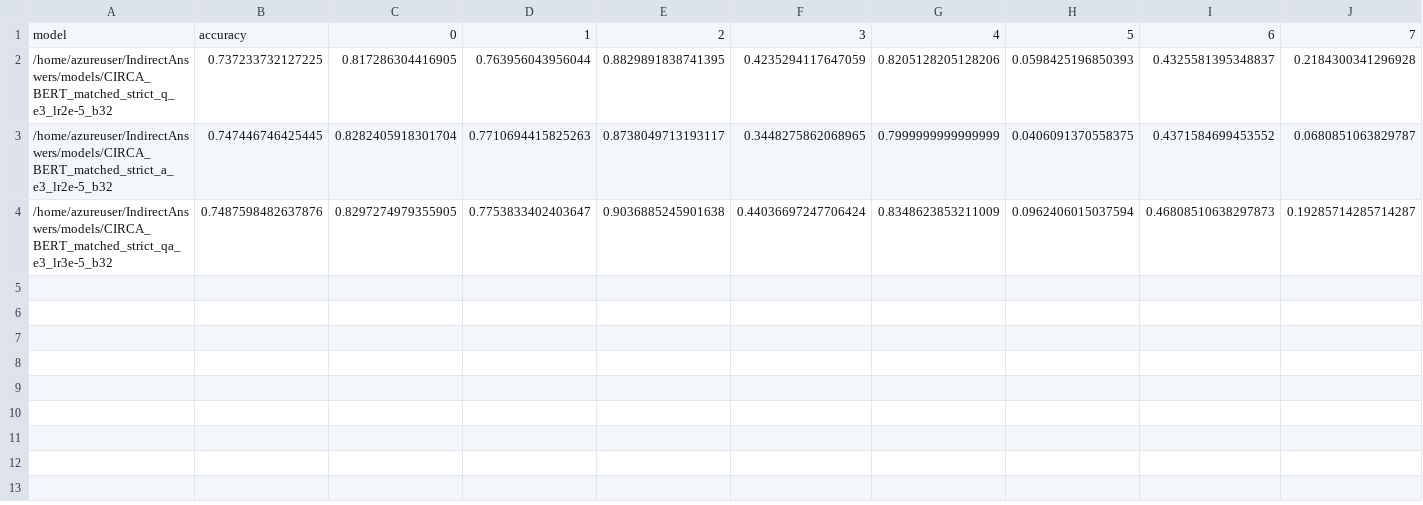
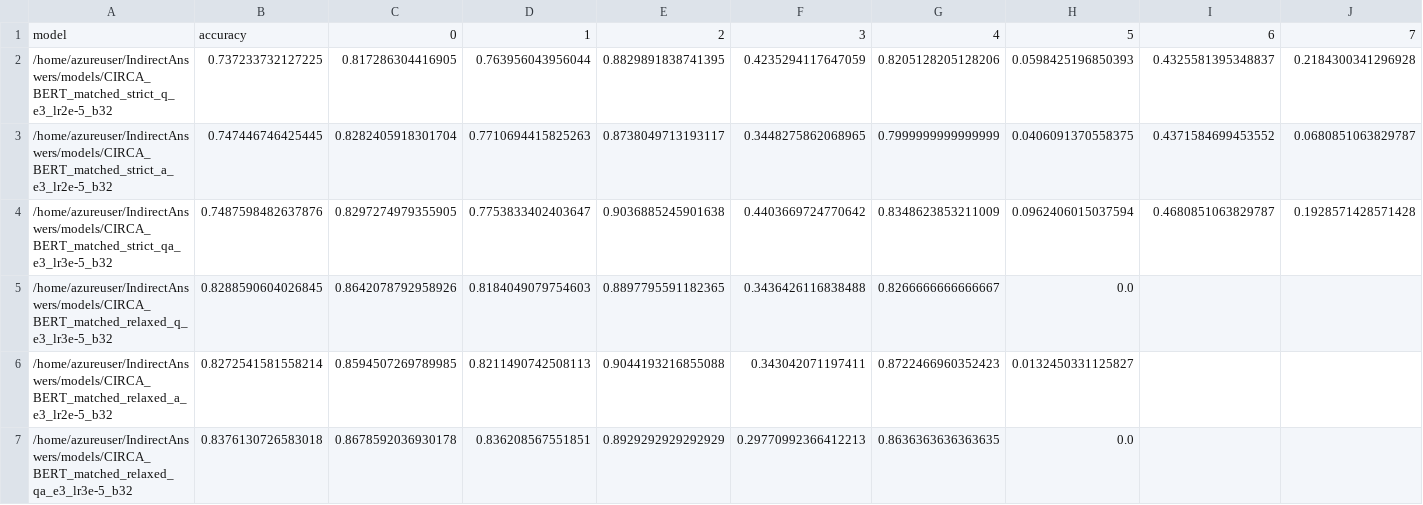
Before and after one commit to NakuraMino/IndirectAnswers, a TSV file: results/CIRCA-dev-results.tsv, drawn as a sheet; only a part is shown; rows hold the shown columns only; the diff names each change by its address in the sheet, - before the commit and + after, or states it on an @@ line.

Commit message:
circa matched relaxed results

```diff
--- a/results/CIRCA-dev-results.tsv
+++ b/results/CIRCA-dev-results.tsv
-F4: 0.44036697247706424
+F4: 0.4403669724770642
-I4: 0.46808510638297873
+I4: 0.4680851063829787
-J4: 0.19285714285714287
+J4: 0.1928571428571428
+row 5: /home/azureuser/IndirectAnswers/models/CIRCA_BERT_matched_relaxed_q_e3_lr3e-5_b32 | 0.8288590604026845 | 0.8642078792958926 | 0.8184049079754603 | 0.8897795591182365 | 0.3436426116838488 | 0.8266666666666667 | 0.0
+row 6: /home/azureuser/IndirectAnswers/models/CIRCA_BERT_matched_relaxed_a_e3_lr2e-5_b32 | 0.8272541581558214 | 0.8594507269789985 | 0.8211490742508113 | 0.9044193216855088 | 0.343042071197411 | 0.8722466960352423 | 0.0132450331125827
+row 7: /home/azureuser/IndirectAnswers/models/CIRCA_BERT_matched_relaxed_qa_e3_lr3e-5_b32 | 0.8376130726583018 | 0.8678592036930178 | 0.836208567551851 | 0.8929292929292929 | 0.29770992366412213 | 0.8636363636363635 | 0.0
```
Also changed, not shown: results/CIRCA-test-results.tsv, 1 other file.
